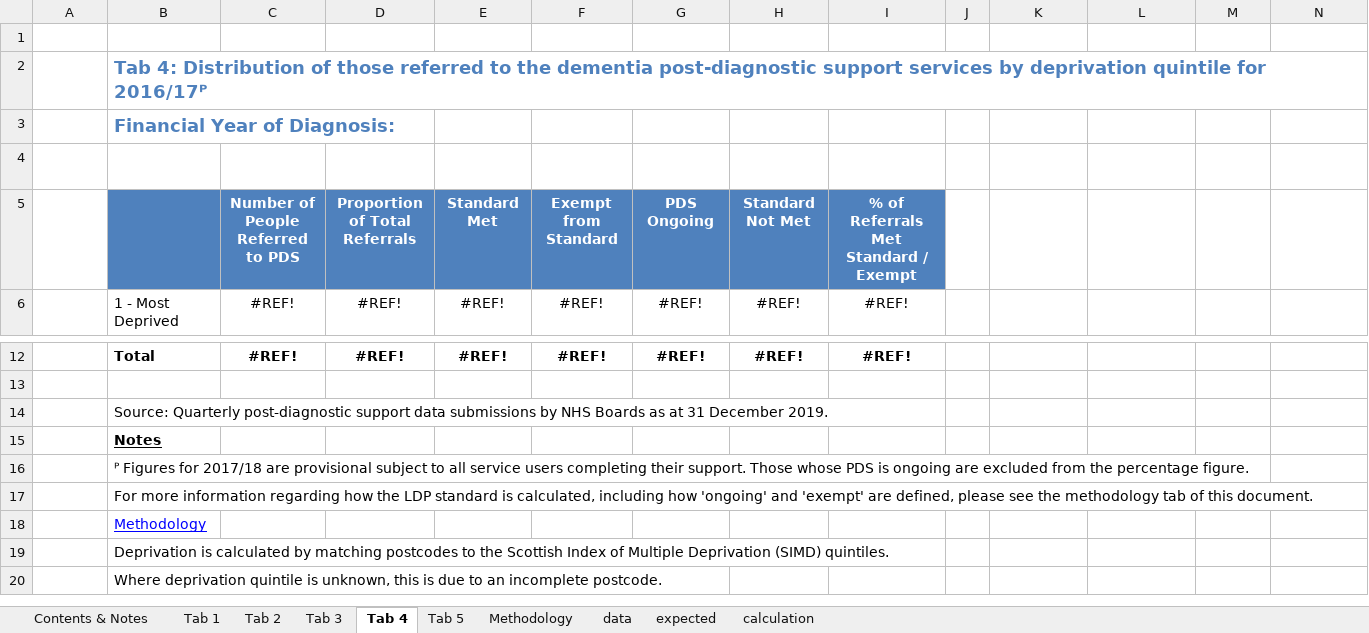
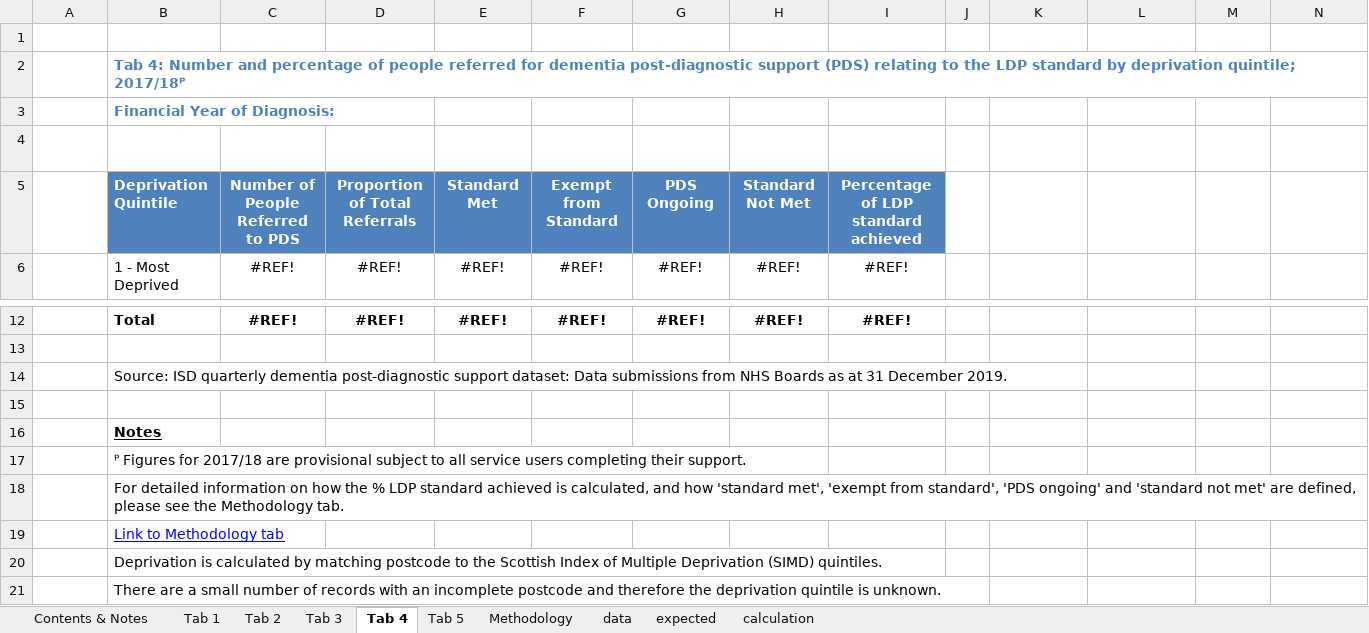
Before and after one commit to Public-Health-Scotland/dementia-pds, an Excel workbook: reference-files/excel-template.xlsx, sheet Tab 4, drawn as a sheet; only a part is shown, gaps mark what is left out; values as stored, in another font and other column widths than the file's, no borders; charts and pictures not drawn; addresses are those after the commit; rows hold the shown columns only; the diff names each change by its address in the sheet, - before the commit and + after, or states it on an @@ line.

```diff
--- a/reference-files/excel-template.xlsx (sheet Tab 4)
+++ b/reference-files/excel-template.xlsx (sheet Tab 4)
-B2: Tab 4: Distribution of those referred to the dementia post-diagnostic support services by deprivation quintile for 2016/17ᴾ
+B2: Tab 4: Number and percentage of people referred for dementia post-diagnostic support (PDS) relating to the LDP standard by deprivation quintile; 2017/18ᴾ
@@ B2:B3 text size: smaller @@
-B5: (empty)
+B5: Deprivation Quintile
-I5: % of Referrals Met Standard / Exempt
+I5: Percentage of LDP standard achieved
-B14: Source: Quarterly post-diagnostic support data submissions by NHS Boards…
+B14: Source: ISD quarterly dementia post-diagnostic support dataset: Data submissions from NHS Boards…
+row 15: (empty)
-B17: …their support. Those whose PDS is ongoing are excluded from the percentage figure.
+B17: …their support.
-B18: For more information regarding how the LDP standard is calculated, including how 'ongoing' and 'exempt' are defined, please see the methodology tab of this document.
+B18: For detailed information on how the % LDP standard achieved is calculated, and how 'standard met', 'exempt from standard', 'PDS ongoing' and 'standard not met' are defined, please see the Methodology tab.
-B19: Methodology
+B19: Link to Methodology tab
-B20: …by matching postcodes to the…
+B20: …by matching postcode to the…
-B21: Where deprivation quintile is unknown, this is due to an incomplete postcode.
+B21: There are a small number of records with an incomplete postcode and therefore the deprivation quintile is unknown.
```
Also changed, not shown: sheet Contents & Notes, sheet Tab 3, sheet Tab 5, sheet Tab 1, sheet Tab 2, sheet Methodology, charts or pictures, 1 other file.
